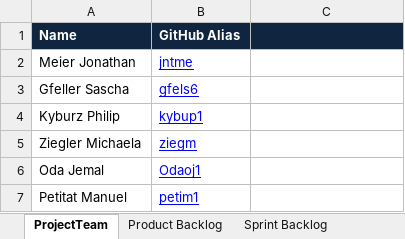
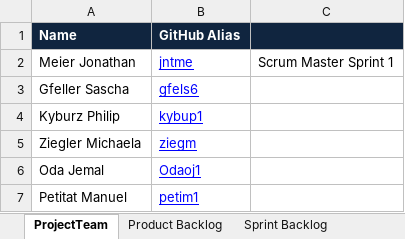
Before and after one commit to jntme/ch.bfh.btx8081.w2017.blue, an Excel workbook: doc/04-ScrumSetup/scrum.xlsx, sheet ProjectTeam, drawn as a sheet; values as stored, in another font and other column widths than the file's, no borders; the diff names each change by its address in the sheet, - before the commit and + after, or states it on an @@ line.

Commit message:
update scrum file

```diff
--- a/doc/04-ScrumSetup/scrum.xlsx (sheet ProjectTeam)
+++ b/doc/04-ScrumSetup/scrum.xlsx (sheet ProjectTeam)
-C2: (empty)
+C2: Scrum Master Sprint 1
```
Also changed, not shown: sheet Sprint Backlog, sheet Product Backlog.
